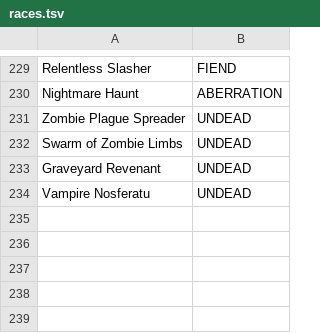
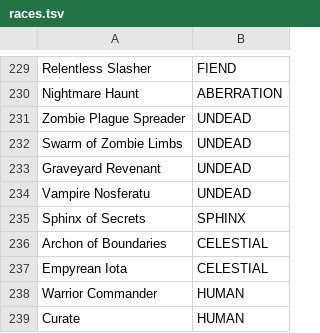
Before and after one commit to zhenyaapocalipsis/totug, a TSV file: engine/godot/tools/new_era/races.tsv, drawn as a sheet; only a part is shown, gaps mark what is left out.

```diff
--- a/engine/godot/tools/new_era/races.tsv
+++ b/engine/godot/tools/new_era/races.tsv
@@ -234 +234,6 @@ Graveyard Revenant	UNDEAD
 Vampire Nosferatu	UNDEAD
+Sphinx of Secrets	SPHINX
+Archon of Boundaries	CELESTIAL
+Empyrean Iota	CELESTIAL
+Warrior Commander	HUMAN
+Curate	HUMAN
```
Also changed, not shown: 26 other files.
